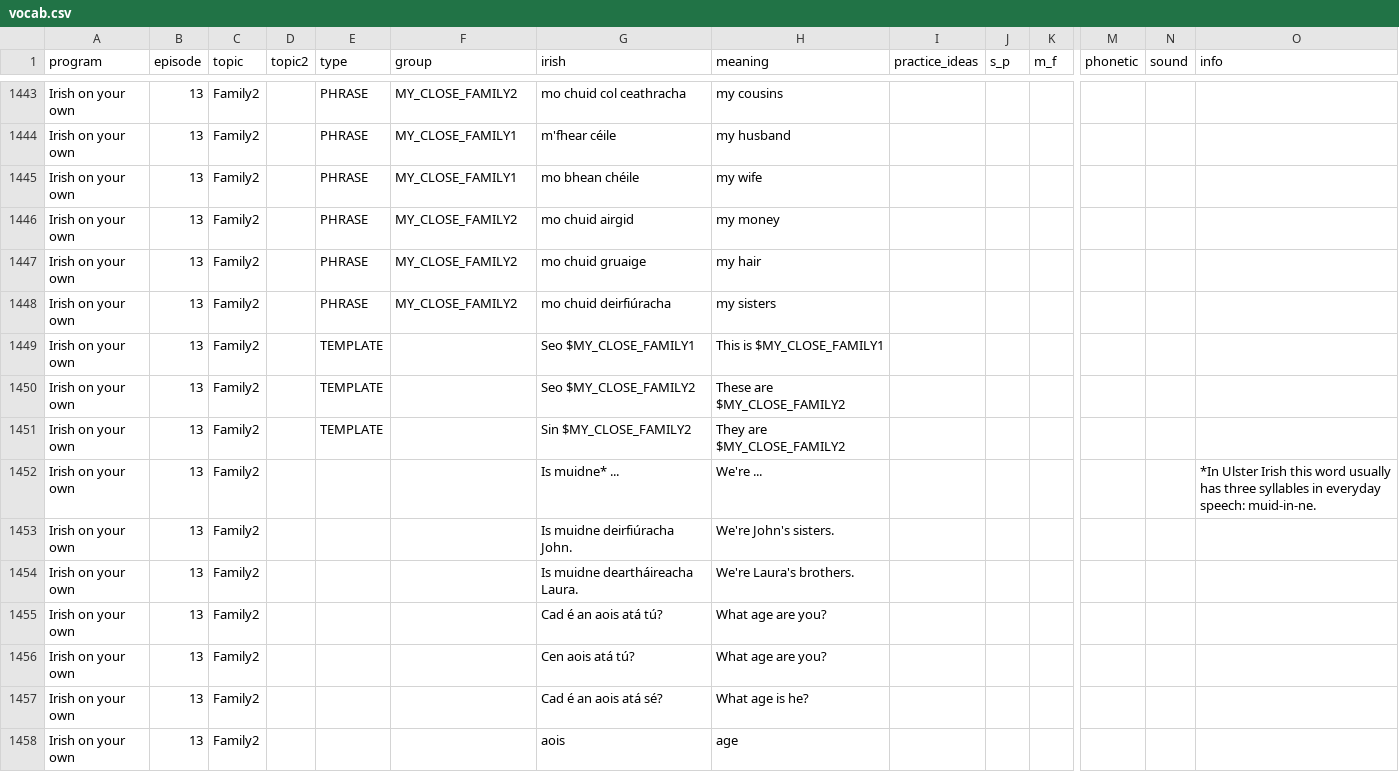
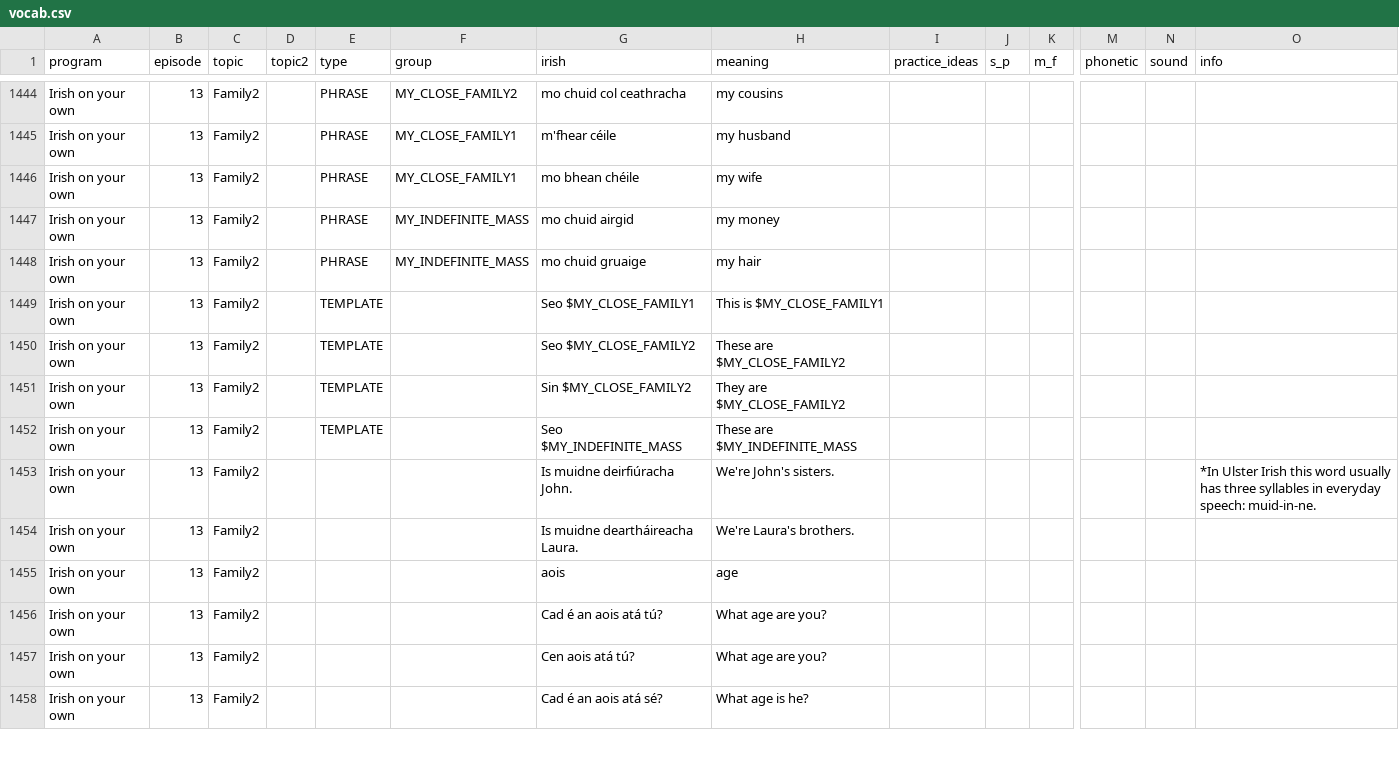
Before and after one commit to michaelw730/irish, a CSV file: vocab.csv, drawn as a sheet; only a part is shown, gaps mark what is left out; removed rows and columns are numbered as before the commit, all else as after; rows hold the shown columns only; the diff covers the shown part only; the diff names each change by its address in the sheet, - before the commit and + after, or states it on an @@ line.

```diff
--- a/vocab.csv
+++ b/vocab.csv
-F1447:F1448 (group): MY_CLOSE_FAMILY2
+F1447:F1448 (group): MY_INDEFINITE_MASS
-row 1448: Irish on your own | 13 | Family2 |  | PHRASE | MY_CLOSE_FAMILY2 | mo chuid deirfiúracha | my sisters
-E1452 (type): (empty)
+E1452 (type): TEMPLATE
-G1452 (irish): Is muidne* ...
+G1452 (irish): Seo $MY_INDEFINITE_MASS
-H1452 (meaning): We're ...
+H1452 (meaning): These are $MY_INDEFINITE_MASS
-O1452 (info): *In Ulster Irish this word usually has three syllables in everyday speech: muid-in-ne.
+O1452 (info): (empty)
-O1453 (info): (empty)
+O1453 (info): *In Ulster Irish this word usually has three syllables in everyday speech: muid-in-ne.
@@ row 1458 moved to row 1455: Irish on your own @@
```
Also changed, not shown: 7 added rows, 4 removed rows and 64 edited cells elsewhere in this file, 2 other files.
